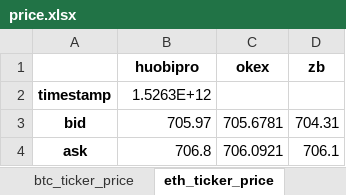
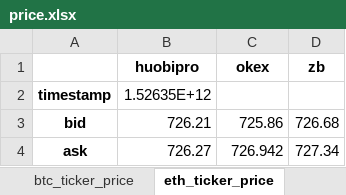
Before and after one commit to XavierXIEXIN/IDCM_Compare, an Excel workbook: price.xlsx, sheet eth_ticker_price, drawn as a sheet; values as stored, in another font and other column widths than the file's, no borders; the diff names each change by its address in the sheet, - before the commit and + after, or states it on an @@ line.

```diff
--- a/price.xlsx (sheet eth_ticker_price)
+++ b/price.xlsx (sheet eth_ticker_price)
-B2 (huobipro): 1.5263E+12
+B2 (huobipro): 1.52635E+12
-B3 (huobipro): 705.97
+B3 (huobipro): 726.21
-C3 (okex): 705.6781
+C3 (okex): 725.86
-D3 (zb): 704.31
+D3 (zb): 726.68
-B4 (huobipro): 706.8
+B4 (huobipro): 726.27
-C4 (okex): 706.0921
+C4 (okex): 726.942
-D4 (zb): 706.1
+D4 (zb): 727.34
```
Also changed, not shown: sheet btc_ticker_price, sheet usdt_c2c_price, sheet eth_c2c_price, sheet btc_c2c_price, sheet vhkd_c2c_price, IDCM Compare.xlsx, 1 other file.
